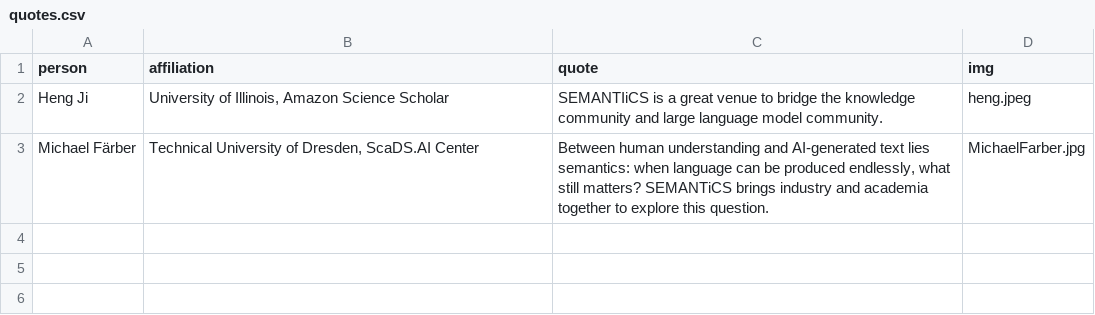
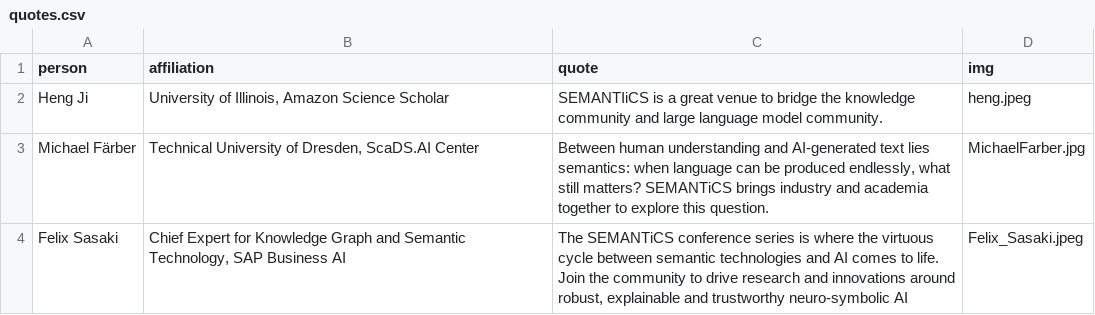
Before and after one commit to SEMANTiCS-org/2026-semantics-org.github.io, a CSV file: content/quotes.csv, drawn as a sheet; the diff names each change by its address in the sheet, - before the commit and + after, or states it on an @@ line.

Commit message:
feat: Added new quotes to content/quotes.csv

```diff
--- a/content/quotes.csv
+++ b/content/quotes.csv
+row 4: Felix Sasaki | Chief Expert for Knowledge Graph and Semantic Technology, SAP Business AI | The SEMANTiCS conference series is where the virtuous cycle between semantic technologies and AI comes to life. Join the community to drive research and innovations around robust, explainable and trustworthy neuro-symbolic AI | Felix_Sasaki.jpeg
```
